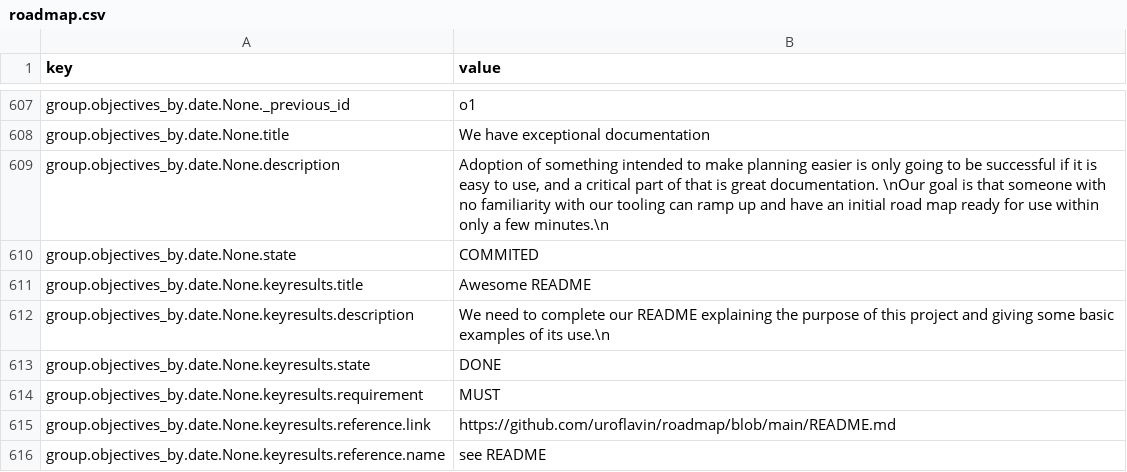
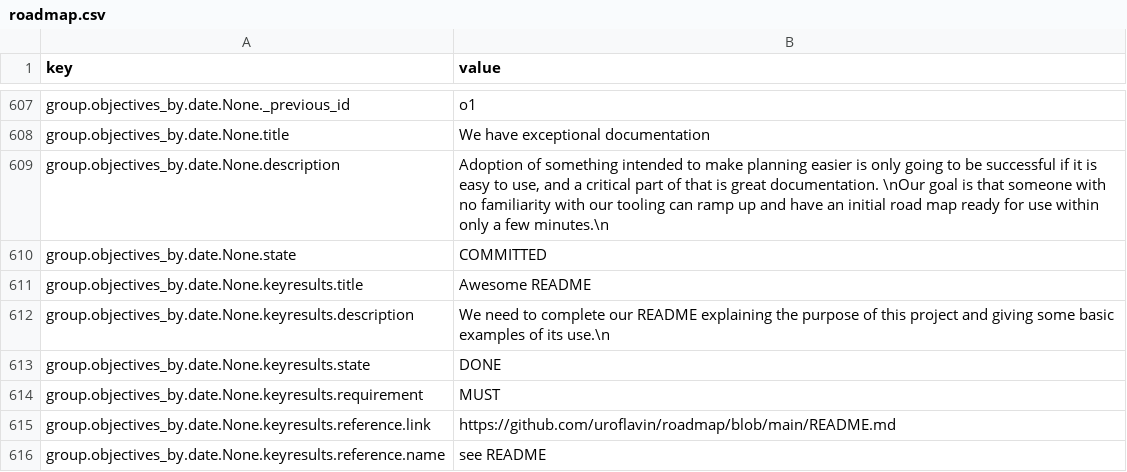
Before and after one commit to uroflavin/roadmap, a CSV file: roadmap/roadmap.csv, drawn as a sheet; only a part is shown, gaps mark what is left out; the diff covers the shown part only.

Commit message:
fix(template): show objective-milestones in all kanban columns, fix markdown blank lines
- Kanban milestones board: iterate objective-milestones in PLANNED,
  COMMITTED, REACHED, SKIP columns (previously only IDEA)
- Markdown quantifiers: replace inline conditionals with {% if %} blocks
  to eliminate blank lines when values are missing
- Remove node_modules gitignore entry (Tailwind was removed)
- Add releases TODO (schema/model exist, no template yet)
- Re-render living example

```diff
--- a/roadmap/roadmap.csv
+++ b/roadmap/roadmap.csv
@@ -609,3 +609,3 @@ group.objectives_by.date.None.title, "We have exceptional documentation"
 group.objectives_by.date.None.description, "Adoption of something intended to make planning easier is only going to be successful if it is easy to use, and a critical part of that is great documentation. \nOur goal is that someone with no familiarity with our tooling can ramp up and have an initial road map ready for use within only a few minutes.\n"
-group.objectives_by.date.None.state, "COMMITED"
+group.objectives_by.date.None.state, "COMMITTED"
 group.objectives_by.date.None.keyresults.title, "Awesome README"
```
Also changed, not shown: 6 edited cells elsewhere in this file, 11 other files.
